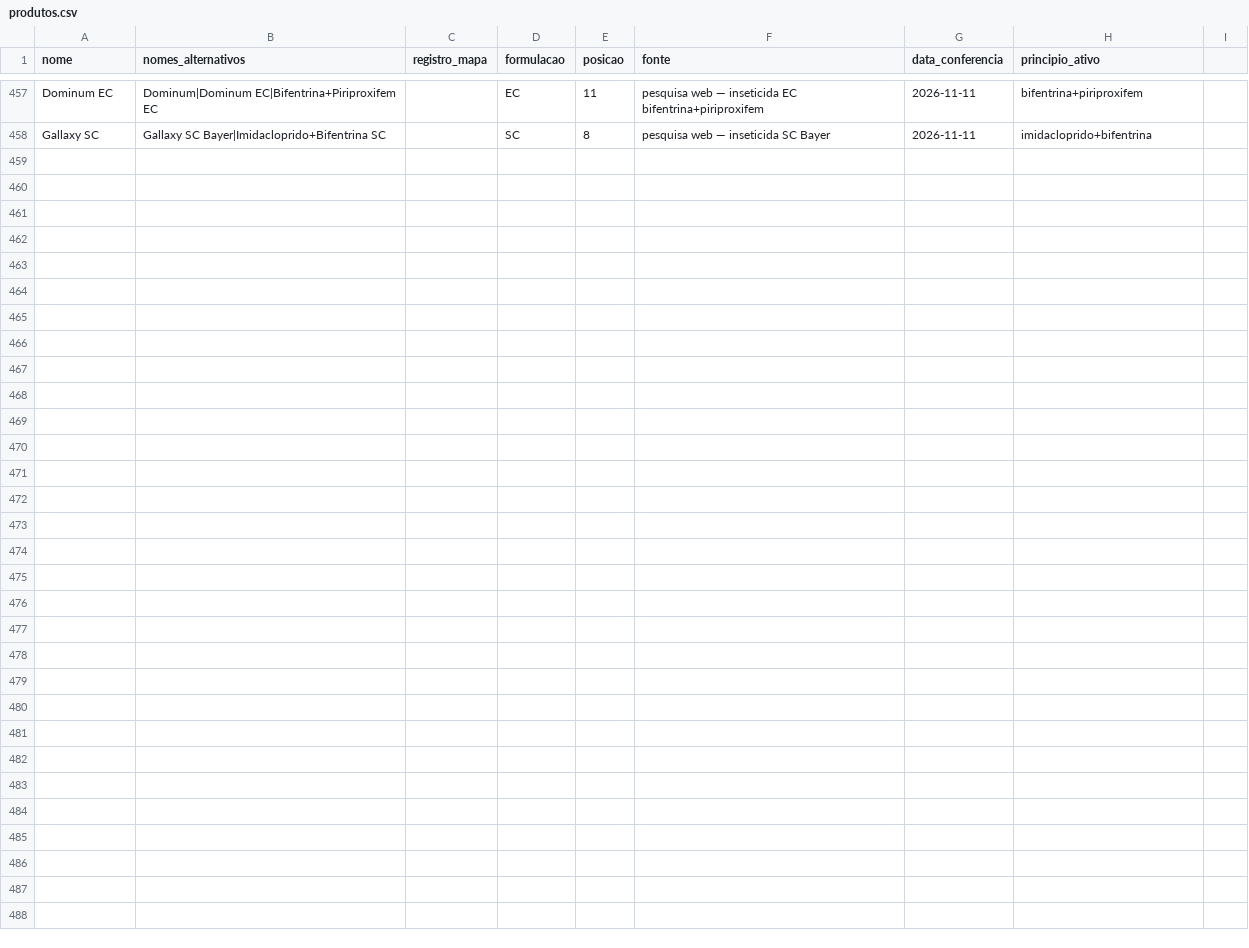
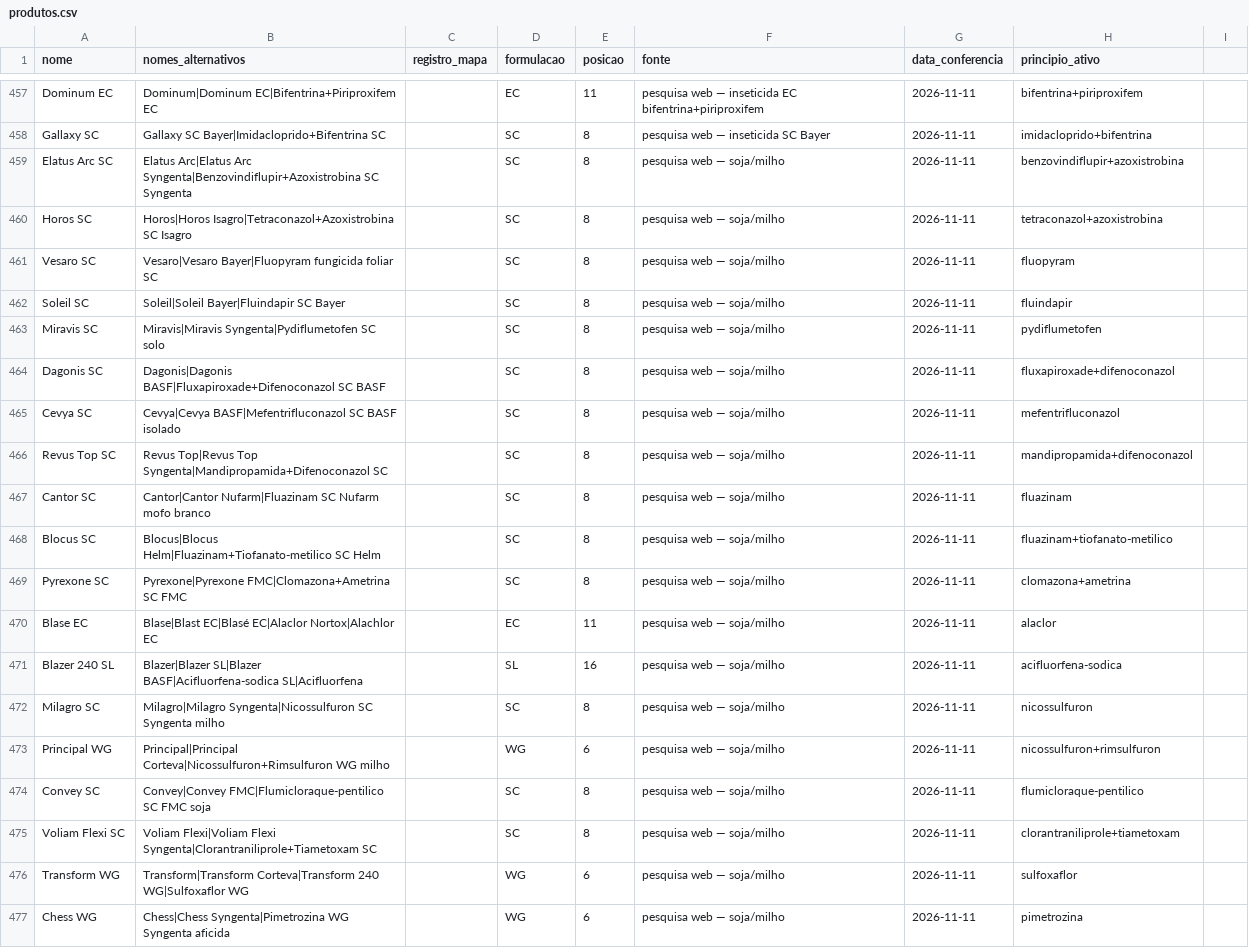
Before and after one commit to eduardopulveragro-bit/MisturaCaldas, a CSV file: data/produtos.csv, drawn as a sheet; only a part is shown, gaps mark what is left out; the diff covers the shown part only; the diff names each change by its address in the sheet, - before the commit and + after, or states it on an @@ line.

```diff
--- a/data/produtos.csv
+++ b/data/produtos.csv
+row 459: Elatus Arc SC | Elatus Arc|Elatus Arc Syngenta|Benzovindiflupir+Azoxistrobina SC Syngenta |  | SC | 8 | pesquisa web — soja/milho | 2026-11-11 | benzovindiflupir+azoxistrobina
+row 460: Horos SC | Horos|Horos Isagro|Tetraconazol+Azoxistrobina SC Isagro |  | SC | 8 | pesquisa web — soja/milho | 2026-11-11 | tetraconazol+azoxistrobina
+row 461: Vesaro SC | Vesaro|Vesaro Bayer|Fluopyram fungicida foliar SC |  | SC | 8 | pesquisa web — soja/milho | 2026-11-11 | fluopyram
+row 462: Soleil SC | Soleil|Soleil Bayer|Fluindapir SC Bayer |  | SC | 8 | pesquisa web — soja/milho | 2026-11-11 | fluindapir
+row 463: Miravis SC | Miravis|Miravis Syngenta|Pydiflumetofen SC solo |  | SC | 8 | pesquisa web — soja/milho | 2026-11-11 | pydiflumetofen
+row 464: Dagonis SC | Dagonis|Dagonis BASF|Fluxapiroxade+Difenoconazol SC BASF |  | SC | 8 | pesquisa web — soja/milho | 2026-11-11 | fluxapiroxade+difenoconazol
+row 465: Cevya SC | Cevya|Cevya BASF|Mefentrifluconazol SC BASF isolado |  | SC | 8 | pesquisa web — soja/milho | 2026-11-11 | mefentrifluconazol
+row 466: Revus Top SC | Revus Top|Revus Top Syngenta|Mandipropamida+Difenoconazol SC |  | SC | 8 | pesquisa web — soja/milho | 2026-11-11 | mandipropamida+difenoconazol
+row 467: Cantor SC | Cantor|Cantor Nufarm|Fluazinam SC Nufarm mofo branco |  | SC | 8 | pesquisa web — soja/milho | 2026-11-11 | fluazinam
+row 468: Blocus SC | Blocus|Blocus Helm|Fluazinam+Tiofanato-metilico SC Helm |  | SC | 8 | pesquisa web — soja/milho | 2026-11-11 | fluazinam+tiofanato-metilico
+row 469: Pyrexone SC | Pyrexone|Pyrexone FMC|Clomazona+Ametrina SC FMC |  | SC | 8 | pesquisa web — soja/milho | 2026-11-11 | clomazona+ametrina
+row 470: Blase EC | Blase|Blast EC|Blasé EC|Alaclor Nortox|Alachlor EC |  | EC | 11 | pesquisa web — soja/milho | 2026-11-11 | alaclor
+row 471: Blazer 240 SL | Blazer|Blazer SL|Blazer BASF|Acifluorfena-sodica SL|Acifluorfena |  | SL | 16 | pesquisa web — soja/milho | 2026-11-11 | acifluorfena-sodica
+row 472: Milagro SC | Milagro|Milagro Syngenta|Nicossulfuron SC Syngenta milho |  | SC | 8 | pesquisa web — soja/milho | 2026-11-11 | nicossulfuron
+row 473: Principal WG | Principal|Principal Corteva|Nicossulfuron+Rimsulfuron WG milho |  | WG | 6 | pesquisa web — soja/milho | 2026-11-11 | nicossulfuron+rimsulfuron
+row 474: Convey SC | Convey|Convey FMC|Flumicloraque-pentilico SC FMC soja |  | SC | 8 | pesquisa web — soja/milho | 2026-11-11 | flumicloraque-pentilico
+row 475: Voliam Flexi SC | Voliam Flexi|Voliam Flexi Syngenta|Clorantraniliprole+Tiametoxam SC |  | SC | 8 | pesquisa web — soja/milho | 2026-11-11 | clorantraniliprole+tiametoxam
+row 476: Transform WG | Transform|Transform Corteva|Transform 240 WG|Sulfoxaflor WG |  | WG | 6 | pesquisa web — soja/milho | 2026-11-11 | sulfoxaflor
+row 477: Chess WG | Chess|Chess Syngenta|Pimetrozina WG Syngenta aficida |  | WG | 6 | pesquisa web — soja/milho | 2026-11-11 | pimetrozina
```
Also changed, not shown: 9 added rows elsewhere in this file.
